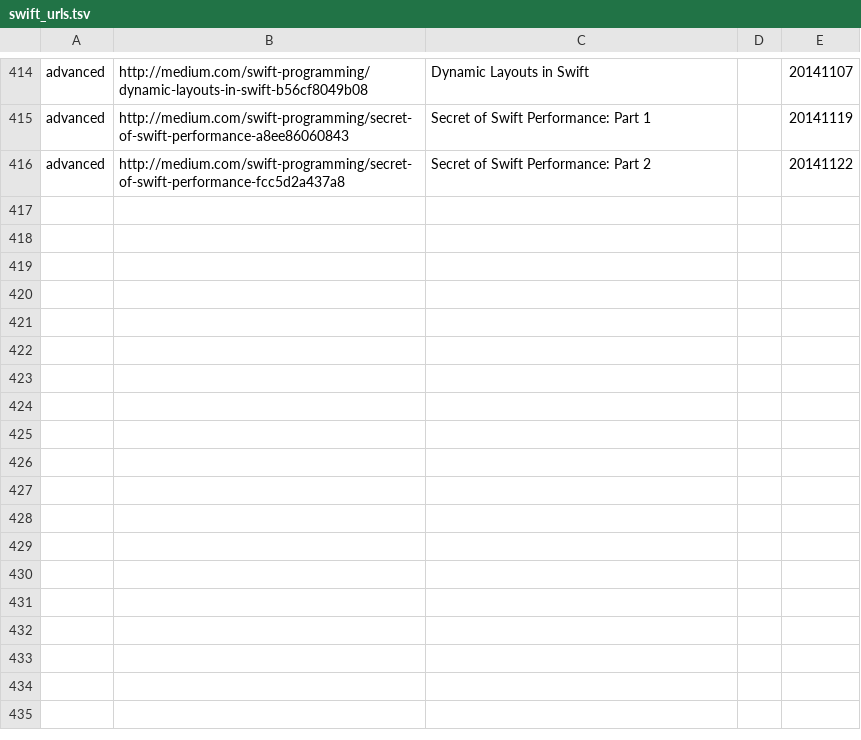
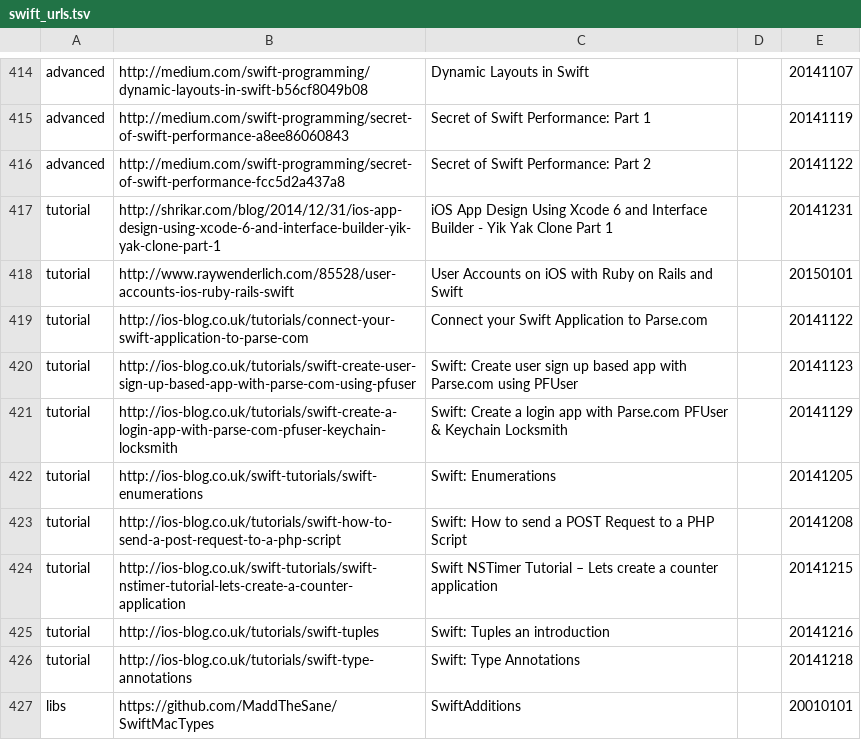
Before and after one commit to melling/SwiftResources, a TSV file: swift_urls.tsv, drawn as a sheet; only a part is shown, gaps mark what is left out.

Commit message:
A few more

```diff
--- a/swift_urls.tsv
+++ b/swift_urls.tsv
@@ -416 +416,12 @@ advanced	http://medium.com/swift-programming/secret-of-swift-performance-a8ee860
 advanced	http://medium.com/swift-programming/secret-of-swift-performance-fcc5d2a437a8	Secret of Swift Performance: Part 2		20141122
+tutorial	http://shrikar.com/blog/2014/12/31/ios-app-design-using-xcode-6-and-interface-builder-yik-yak-clone-part-1	iOS App Design Using Xcode 6 and Interface Builder - Yik Yak Clone Part 1		20141231
+tutorial	http://www.raywenderlich.com/85528/user-accounts-ios-ruby-rails-swift	User Accounts on iOS with Ruby on Rails and Swift		20150101
+tutorial	http://ios-blog.co.uk/tutorials/connect-your-swift-application-to-parse-com	Connect your Swift Application to Parse.com		20141122
+tutorial	http://ios-blog.co.uk/tutorials/swift-create-user-sign-up-based-app-with-parse-com-using-pfuser	Swift: Create user sign up based app with Parse.com using PFUser		20141123
+tutorial	http://ios-blog.co.uk/tutorials/swift-create-a-login-app-with-parse-com-pfuser-keychain-locksmith	Swift: Create a login app with Parse.com PFUser & Keychain Locksmith		20141129
+tutorial	http://ios-blog.co.uk/swift-tutorials/swift-enumerations	Swift: Enumerations		20141205
+tutorial	http://ios-blog.co.uk/tutorials/swift-how-to-send-a-post-request-to-a-php-script	Swift: How to send a POST Request to a PHP Script		20141208
+tutorial	http://ios-blog.co.uk/swift-tutorials/swift-nstimer-tutorial-lets-create-a-counter-application	Swift NSTimer Tutorial – Lets create a counter application		20141215
+tutorial	http://ios-blog.co.uk/tutorials/swift-tuples	Swift: Tuples an introduction		20141216
+tutorial	http://ios-blog.co.uk/tutorials/swift-type-annotations	Swift: Type Annotations		20141218
+libs	https://github.com/MaddTheSane/SwiftMacTypes	SwiftAdditions		20010101
```
